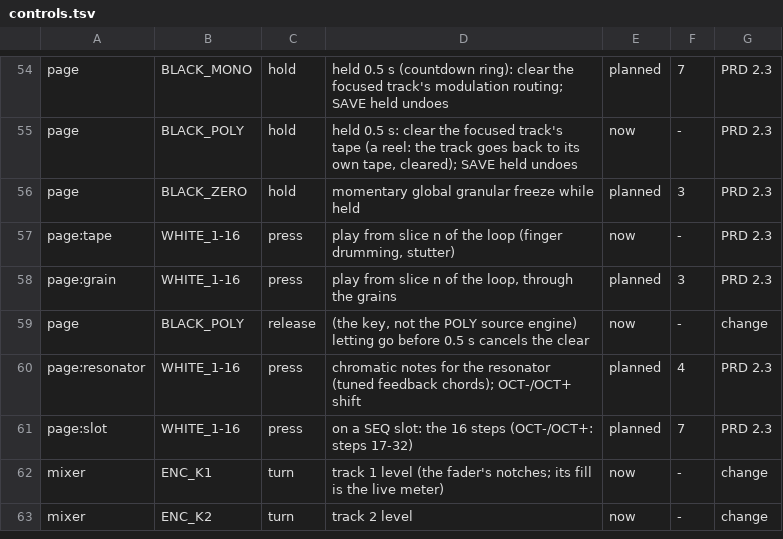
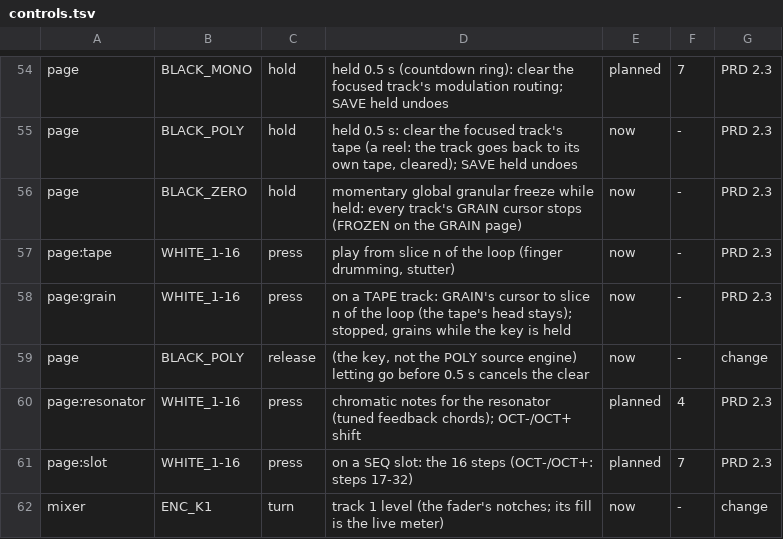
Before and after one commit to thoughtgrain/moss-and-air, a TSV file: bryo/docs/controls.tsv, drawn as a sheet; only a part is shown, gaps mark what is left out; the shorter side is filled out with more unchanged rows.

```diff
--- a/bryo/docs/controls.tsv
+++ b/bryo/docs/controls.tsv
@@ -55,5 +55,5 @@ page	BLACK_MONO	hold	held 0.5 s (countdown ring): clear the focused track's modu
 page	BLACK_POLY	hold	held 0.5 s: clear the focused track's tape (a reel: the track goes back to its own tape, cleared); SAVE held undoes	now	-	PRD 2.3
-page	BLACK_ZERO	hold	momentary global granular freeze while held	planned	3	PRD 2.3
+page	BLACK_ZERO	hold	momentary global granular freeze while held: every track's GRAIN cursor stops (FROZEN on the GRAIN page)	now	-	PRD 2.3
 page:tape	WHITE_1-16	press	play from slice n of the loop (finger drumming, stutter)	now	-	PRD 2.3
-page:grain	WHITE_1-16	press	play from slice n of the loop, through the grains	planned	3	PRD 2.3
+page:grain	WHITE_1-16	press	on a TAPE track: GRAIN's cursor to slice n of the loop (the tape's head stays); stopped, grains while the key is held	now	-	PRD 2.3
 page	BLACK_POLY	release	(the key, not the POLY source engine) letting go before 0.5 s cancels the clear	now	-	change
```
Also changed, not shown: 13 other files.
